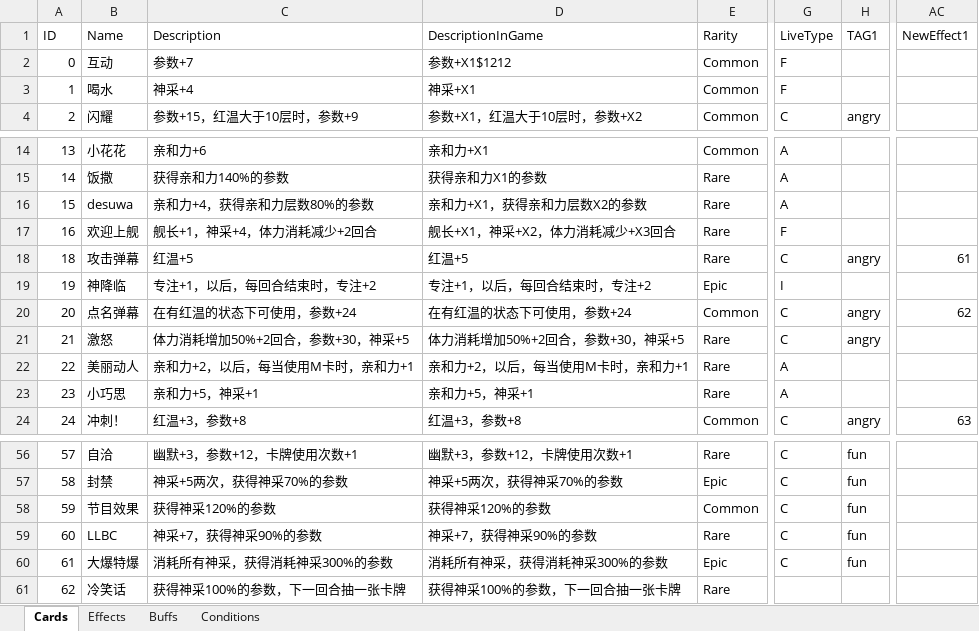
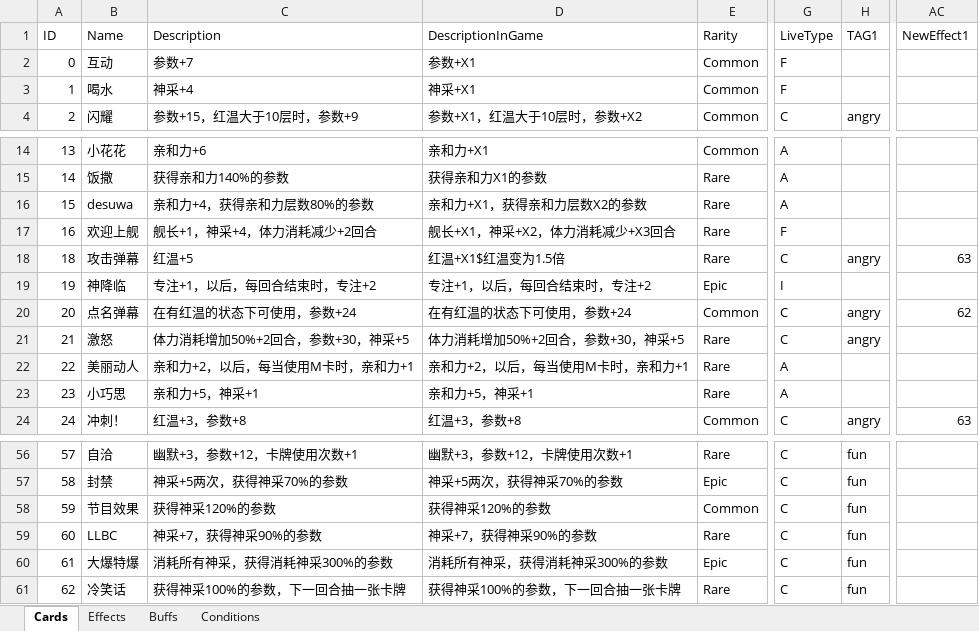
Before and after one commit to MHProtein/VTuberSim, an Excel workbook: Assets/StreamingAssets/Configurations/Cards.xlsx, sheet Cards, drawn as a sheet; only a part is shown, gaps mark what is left out; values as stored, in another font and other column widths than the file's, no borders; the diff names each change by its address in the sheet, - before the commit and + after, or states it on an @@ line.

```diff
--- a/Assets/StreamingAssets/Configurations/Cards.xlsx (sheet Cards)
+++ b/Assets/StreamingAssets/Configurations/Cards.xlsx (sheet Cards)
-D2 (DescriptionInGame): 参数+X1$1212
+D2 (DescriptionInGame): 参数+X1
-D18 (DescriptionInGame): 红温+5
+D18 (DescriptionInGame): 红温+X1$红温变为1.5倍
-AC18 (NewEffect1): 61
+AC18 (NewEffect1): 63
-G61 (LiveType): (empty)
+G61 (LiveType): C
-H61 (TAG1): (empty)
+H61 (TAG1): fun
```
Also changed, not shown: sheet Buffs, Assets/StreamingAssets/Configurations/Raising.xlsx, 10 other files.
